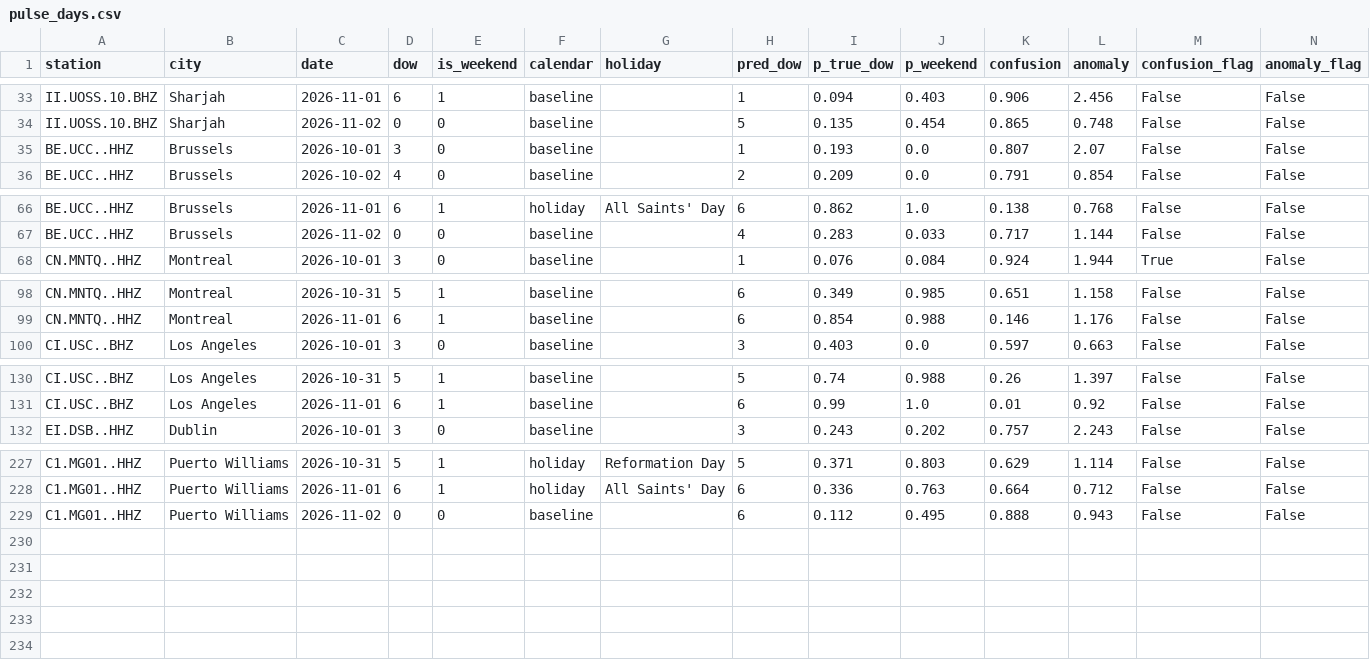
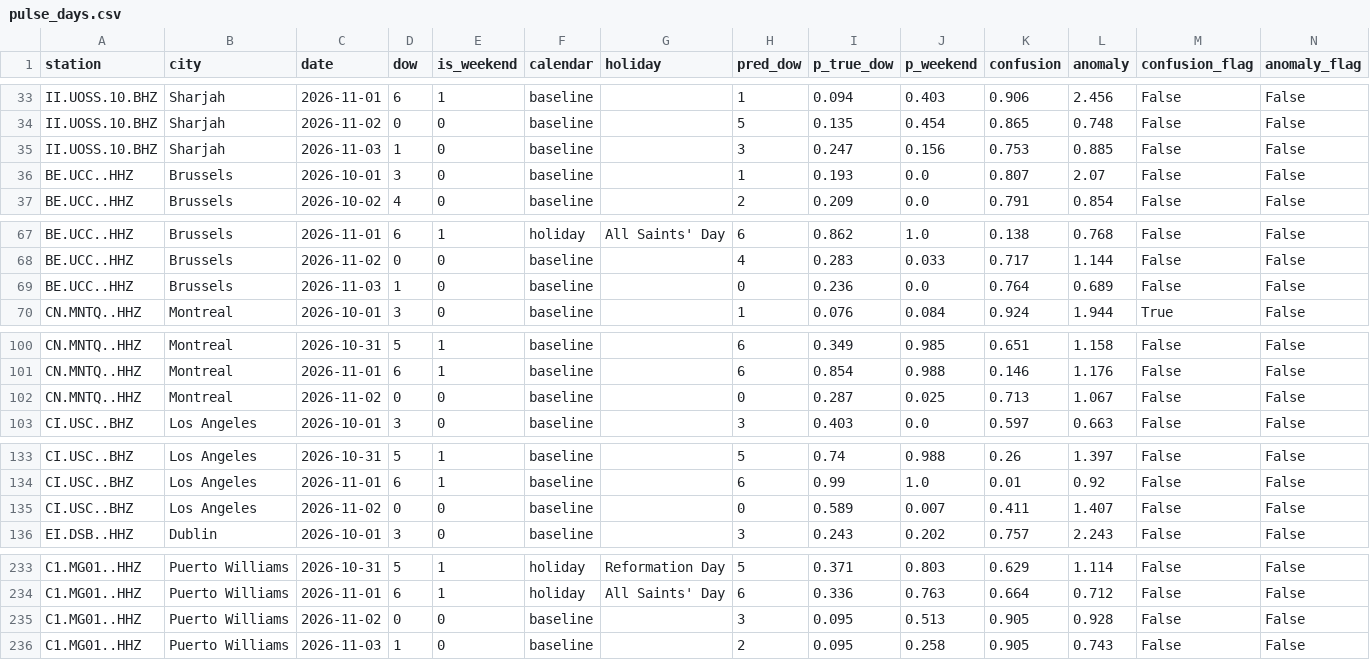
Before and after one commit to aaaditt/groundtruth, a CSV file: site/data/pulse_days.csv, drawn as a sheet; only a part is shown, gaps mark what is left out; the diff covers the shown part only.

```diff
--- a/site/data/pulse_days.csv
+++ b/site/data/pulse_days.csv
@@ -34,2 +34,3 @@ II.UOSS.10.BHZ,Sharjah,2026-11-01,6,1,baseline,,1,0.094,0.403,0.906,2.456,False,
 II.UOSS.10.BHZ,Sharjah,2026-11-02,0,0,baseline,,5,0.135,0.454,0.865,0.748,False,False
+II.UOSS.10.BHZ,Sharjah,2026-11-03,1,0,baseline,,3,0.247,0.156,0.753,0.885,False,False
 BE.UCC..HHZ,Brussels,2026-10-01,3,0,baseline,,1,0.193,0.0,0.807,2.07,False,False
@@ -67,2 +68,3 @@ BE.UCC..HHZ,Brussels,2026-11-01,6,1,holiday,All Saints' Day,6,0.862,1.0,0.138,0.
 BE.UCC..HHZ,Brussels,2026-11-02,0,0,baseline,,4,0.283,0.033,0.717,1.144,False,False
+BE.UCC..HHZ,Brussels,2026-11-03,1,0,baseline,,0,0.236,0.0,0.764,0.689,False,False
 CN.MNTQ..HHZ,Montreal,2026-10-01,3,0,baseline,,1,0.076,0.084,0.924,1.944,True,False
@@ -99,2 +101,3 @@ CN.MNTQ..HHZ,Montreal,2026-10-31,5,1,baseline,,6,0.349,0.985,0.651,1.158,False,F
 CN.MNTQ..HHZ,Montreal,2026-11-01,6,1,baseline,,6,0.854,0.988,0.146,1.176,False,False
+CN.MNTQ..HHZ,Montreal,2026-11-02,0,0,baseline,,0,0.287,0.025,0.713,1.067,False,False
 CI.USC..BHZ,Los Angeles,2026-10-01,3,0,baseline,,3,0.403,0.0,0.597,0.663,False,False
@@ -131,2 +134,3 @@ CI.USC..BHZ,Los Angeles,2026-10-31,5,1,baseline,,5,0.74,0.988,0.26,1.397,False,F
 CI.USC..BHZ,Los Angeles,2026-11-01,6,1,baseline,,6,0.99,1.0,0.01,0.92,False,False
+CI.USC..BHZ,Los Angeles,2026-11-02,0,0,baseline,,0,0.589,0.007,0.411,1.407,False,False
 EI.DSB..HHZ,Dublin,2026-10-01,3,0,baseline,,3,0.243,0.202,0.757,2.243,False,False
@@ -228,2 +234,3 @@ C1.MG01..HHZ,Puerto Williams,2026-10-31,5,1,holiday,Reformation Day,5,0.371,0.80
 C1.MG01..HHZ,Puerto Williams,2026-11-01,6,1,holiday,All Saints' Day,6,0.336,0.763,0.664,0.712,False,False
-C1.MG01..HHZ,Puerto Williams,2026-11-02,0,0,baseline,,6,0.112,0.495,0.888,0.943,False,False
+C1.MG01..HHZ,Puerto Williams,2026-11-02,0,0,baseline,,3,0.095,0.513,0.905,0.928,False,False
+C1.MG01..HHZ,Puerto Williams,2026-11-03,1,0,baseline,,2,0.095,0.258,0.905,0.743,False,False
```
Also changed, not shown: 2 added rows elsewhere in this file, 1 other file.
